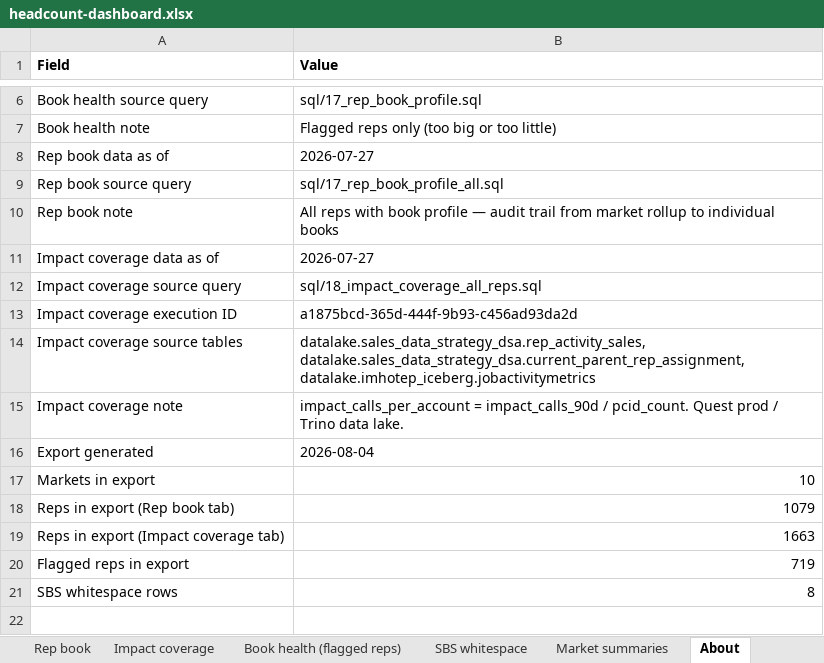
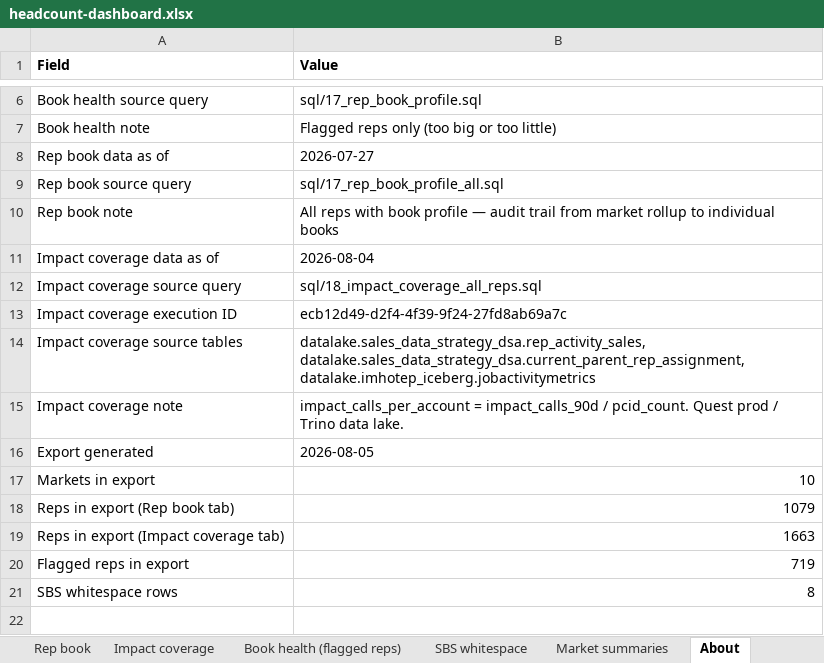
Before and after one commit to Kmahoneyxo/hq-headcount-dashboard, an Excel workbook: docs/data/headcount-dashboard.xlsx, sheet About, drawn as a sheet; only a part is shown, gaps mark what is left out; values as stored, in another font and other column widths than the file's, no borders; the diff names each change by its address in the sheet, - before the commit and + after, or states it on an @@ line.

```diff
--- a/docs/data/headcount-dashboard.xlsx (sheet About)
+++ b/docs/data/headcount-dashboard.xlsx (sheet About)
-B11 (Value): 2026-07-27
+B11 (Value): 2026-08-04
-B13 (Value): a1875bcd-365d-444f-9b93-c456ad93da2d
+B13 (Value): ecb12d49-d2f4-4f39-9f24-27fd8ab69a7c
-B16 (Value): 2026-08-04
+B16 (Value): 2026-08-05
```
Also changed, not shown: sheet Impact coverage, sheet Markets, 11 other files.
